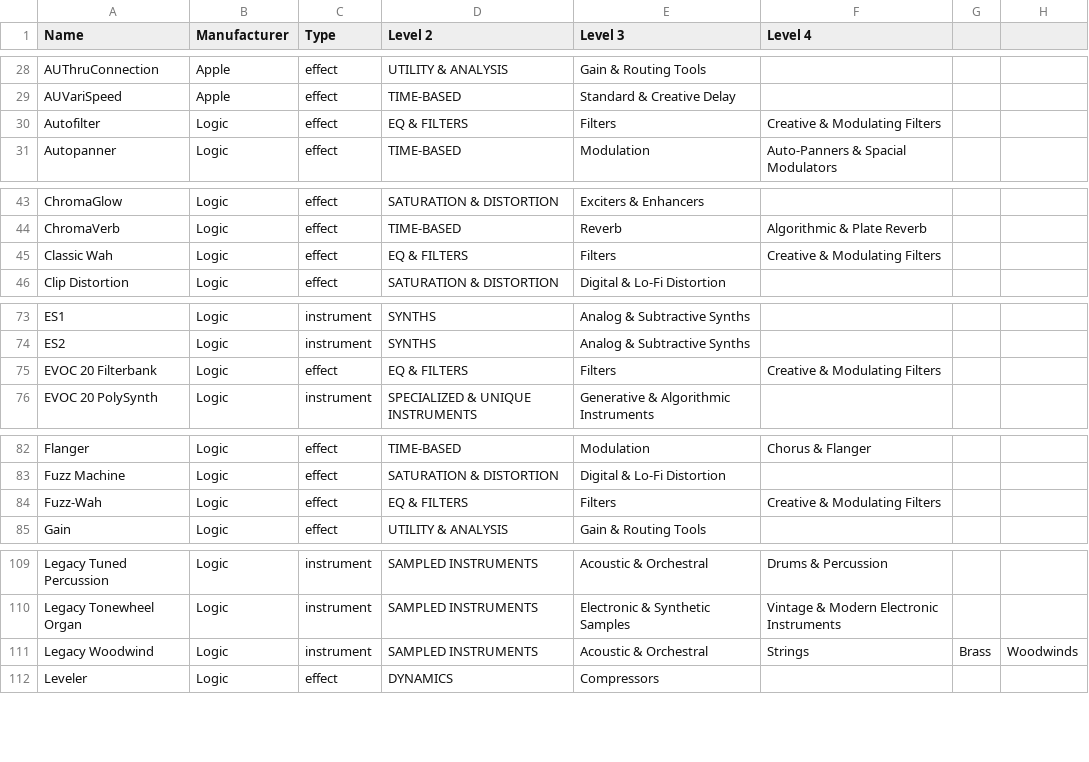
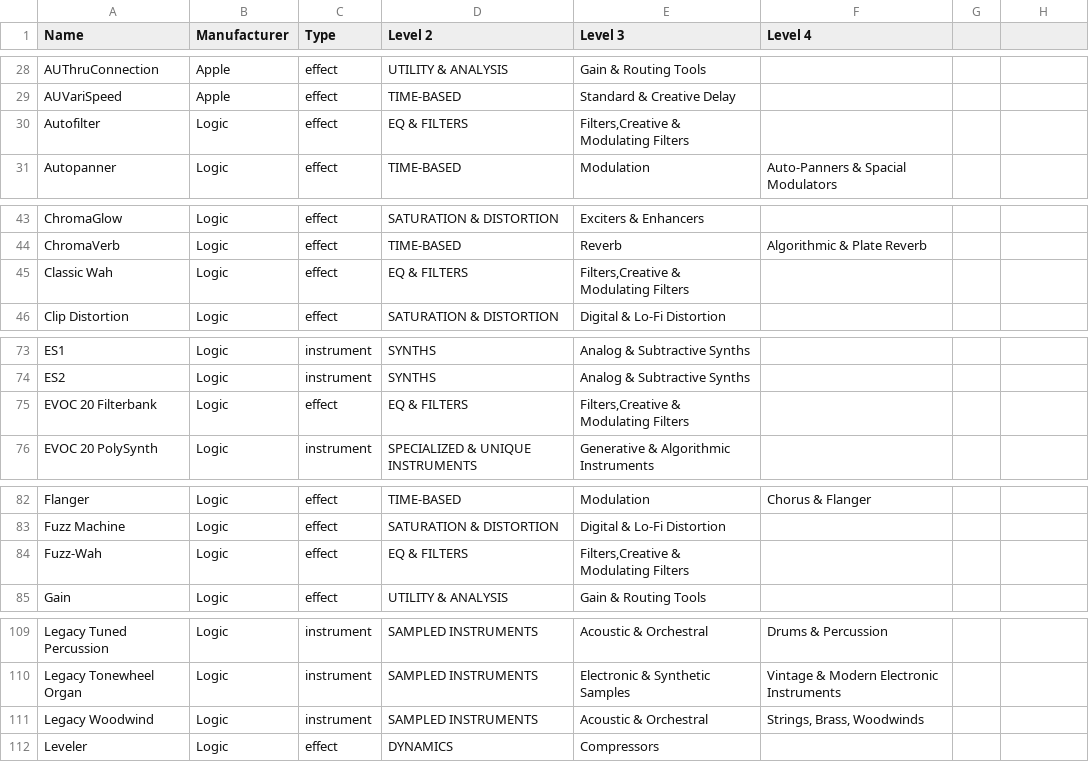
Before and after one commit to icetreee/plugins, a CSV file: stock_plugins_categorized.csv, drawn as a sheet; only a part is shown, gaps mark what is left out; the diff covers the shown part only.

```diff
--- a/stock_plugins_categorized.csv
+++ b/stock_plugins_categorized.csv
@@ -30,2 +30,2 @@ AUVariSpeed,Apple,effect,TIME-BASED,Standard & Creative Delay,,
-Autofilter,Logic,effect,EQ & FILTERS,Filters,Creative & Modulating Filters
+Autofilter,Logic,effect,EQ & FILTERS,"Filters,Creative & Modulating Filters",
 Autopanner,Logic,effect,TIME-BASED,Modulation,Auto-Panners & Spacial Modulators
@@ -44,3 +44,3 @@ ChromaGlow,Logic,effect,SATURATION & DISTORTION,Exciters & Enhancers,
 ChromaVerb,Logic,effect,TIME-BASED,Reverb,Algorithmic & Plate Reverb
-Classic Wah,Logic,effect,EQ & FILTERS,Filters,Creative & Modulating Filters
+Classic Wah,Logic,effect,EQ & FILTERS,"Filters,Creative & Modulating Filters",
 Clip Distortion,Logic,effect,SATURATION & DISTORTION,Digital & Lo-Fi Distortion,
@@ -75 +75 @@ ES2,Logic,instrument,SYNTHS,Analog & Subtractive Synths,,
-EVOC 20 Filterbank,Logic,effect,EQ & FILTERS,Filters,Creative & Modulating Filters
+EVOC 20 Filterbank,Logic,effect,EQ & FILTERS,"Filters,Creative & Modulating Filters",
@@ -83,3 +83,3 @@ Flanger,Logic,effect,TIME-BASED,Modulation,Chorus & Flanger
 Fuzz Machine,Logic,effect,SATURATION & DISTORTION,Digital & Lo-Fi Distortion,
-Fuzz-Wah,Logic,effect,EQ & FILTERS,Filters,Creative & Modulating Filters
+Fuzz-Wah,Logic,effect,EQ & FILTERS,"Filters,Creative & Modulating Filters",
 Gain,Logic,effect,UTILITY & ANALYSIS,Gain & Routing Tools,
@@ -110,3 +110,3 @@ Legacy Tuned Percussion,Logic,instrument,SAMPLED INSTRUMENTS,Acoustic & Orchestr
 Legacy Tonewheel Organ,Logic,instrument,SAMPLED INSTRUMENTS,Electronic & Synthetic Samples,Vintage & Modern Electronic Instruments
-Legacy Woodwind,Logic,instrument,SAMPLED INSTRUMENTS,Acoustic & Orchestral,Strings, Brass, Woodwinds
+Legacy Woodwind,Logic,instrument,SAMPLED INSTRUMENTS,Acoustic & Orchestral,"Strings, Brass, Woodwinds"
 Leveler,Logic,effect,DYNAMICS,Compressors,
```
Also changed, not shown: 30 edited cells elsewhere in this file, 2 other files.
